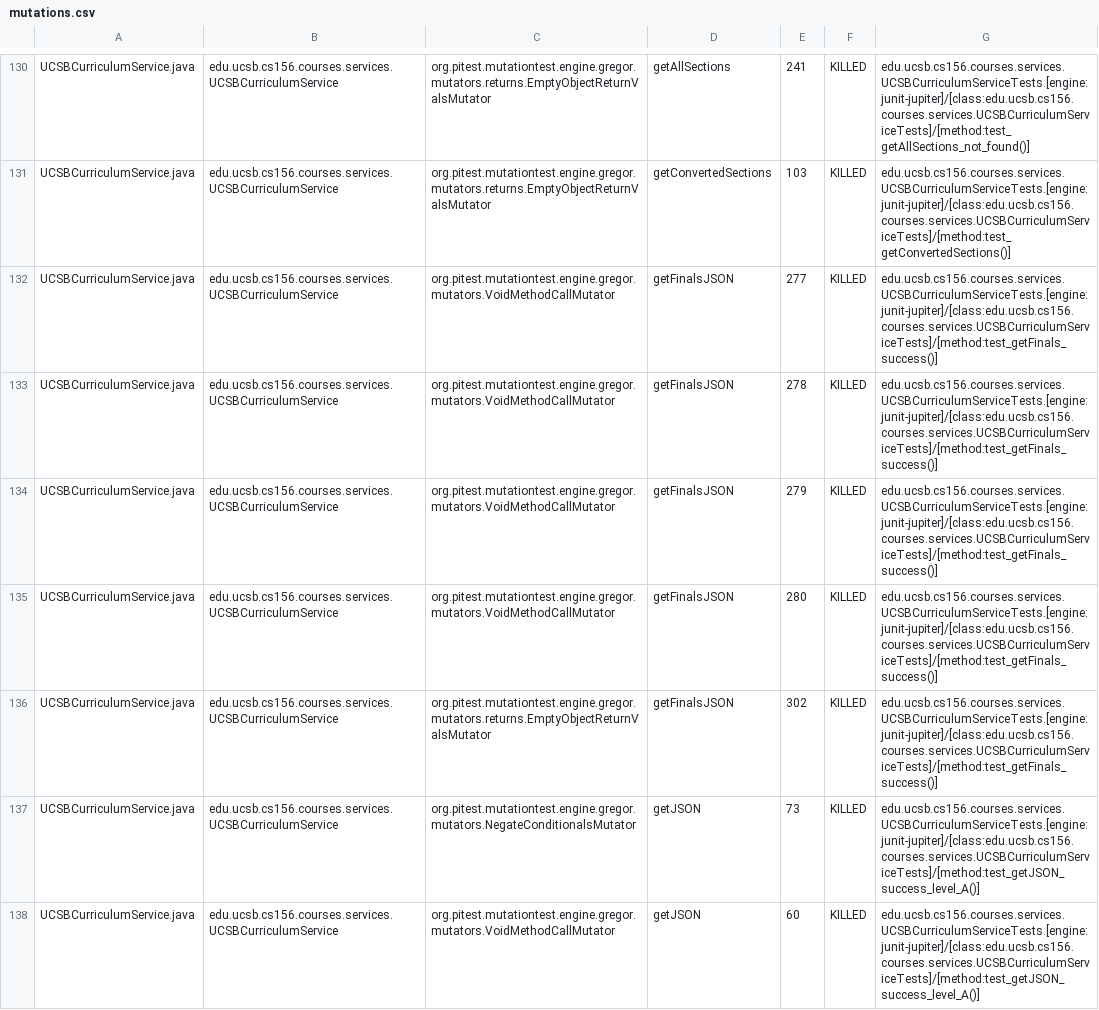
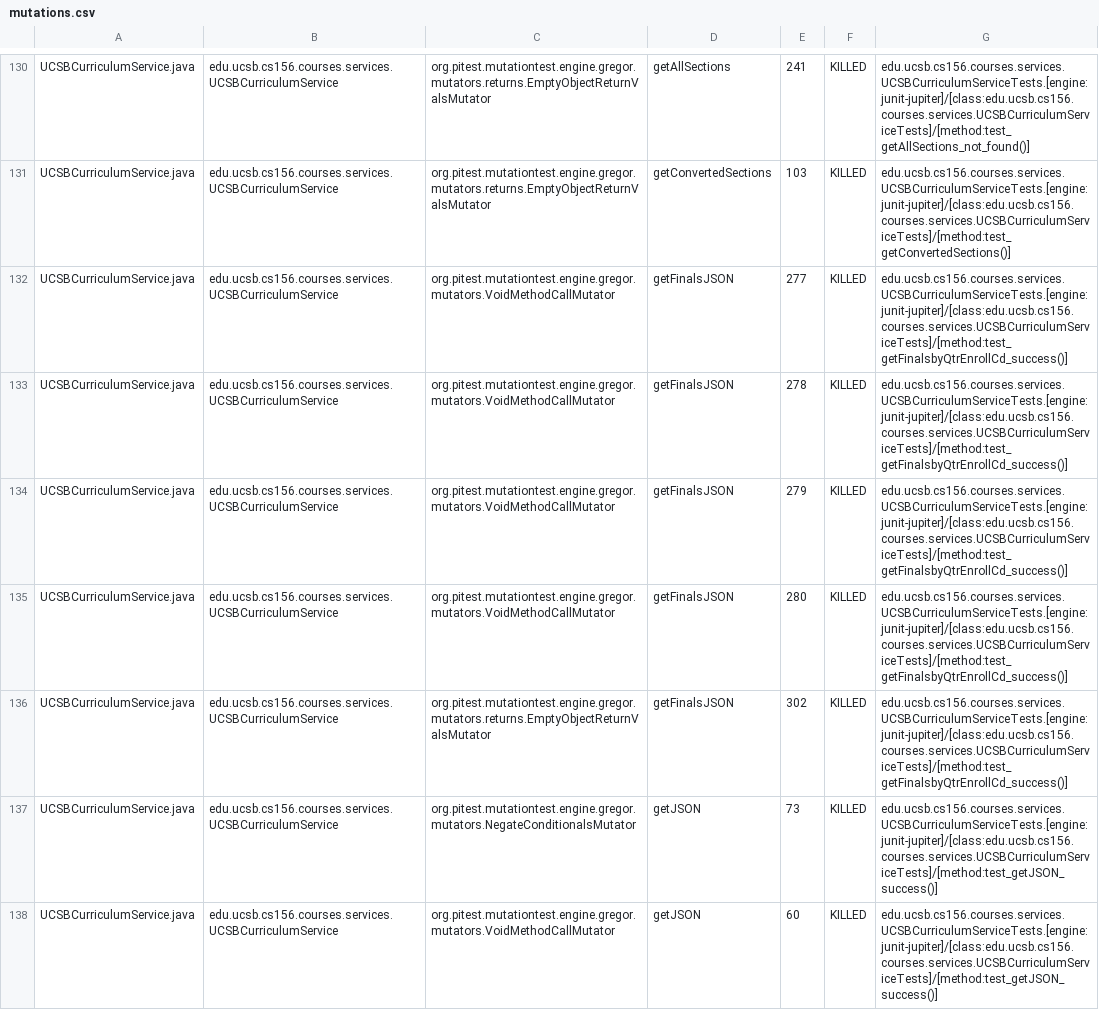
Before and after one commit to ucsb-cs156-f23/proj-courses-f23-7pm-4, a CSV file: prs/56/pitest/mutations.csv, drawn as a sheet; only a part is shown, gaps mark what is left out; the diff covers the shown part only.

Commit message:
Deploying to gh-pages from @ ucsb-cs156-f23/proj-courses-f23-7pm-4@26e38f826e3c78dd50c0aaea896c15651395fe2c 🚀

```diff
--- a/prs/56/pitest/mutations.csv
+++ b/prs/56/pitest/mutations.csv
@@ -131,8 +131,8 @@ UCSBCurriculumService.java,edu.ucsb.cs156.courses.services.UCSBCurriculumService
 UCSBCurriculumService.java,edu.ucsb.cs156.courses.services.UCSBCurriculumService,org.pitest.mutationtest.engine.gregor.mutators.returns.EmptyObjectReturnValsMutator,getConvertedSections,103,KILLED,edu.ucsb.cs156.courses.services.UCSBCurriculumServiceTests.[engine:junit-jupiter]/[class:edu.ucsb.cs156.courses.services.UCSBCurriculumServiceTests]/[method:test_getConvertedSections()]
-UCSBCurriculumService.java,edu.ucsb.cs156.courses.services.UCSBCurriculumService,org.pitest.mutationtest.engine.gregor.mutators.VoidMethodCallMutator,getFinalsJSON,277,KILLED,edu.ucsb.cs156.courses.services.UCSBCurriculumServiceTests.[engine:junit-jupiter]/[class:edu.ucsb.cs156.courses.services.UCSBCurriculumServiceTests]/[method:test_getFinals_success()]
-UCSBCurriculumService.java,edu.ucsb.cs156.courses.services.UCSBCurriculumService,org.pitest.mutationtest.engine.gregor.mutators.VoidMethodCallMutator,getFinalsJSON,278,KILLED,edu.ucsb.cs156.courses.services.UCSBCurriculumServiceTests.[engine:junit-jupiter]/[class:edu.ucsb.cs156.courses.services.UCSBCurriculumServiceTests]/[method:test_getFinals_success()]
-UCSBCurriculumService.java,edu.ucsb.cs156.courses.services.UCSBCurriculumService,org.pitest.mutationtest.engine.gregor.mutators.VoidMethodCallMutator,getFinalsJSON,279,KILLED,edu.ucsb.cs156.courses.services.UCSBCurriculumServiceTests.[engine:junit-jupiter]/[class:edu.ucsb.cs156.courses.services.UCSBCurriculumServiceTests]/[method:test_getFinals_success()]
-UCSBCurriculumService.java,edu.ucsb.cs156.courses.services.UCSBCurriculumService,org.pitest.mutationtest.engine.gregor.mutators.VoidMethodCallMutator,getFinalsJSON,280,KILLED,edu.ucsb.cs156.courses.services.UCSBCurriculumServiceTests.[engine:junit-jupiter]/[class:edu.ucsb.cs156.courses.services.UCSBCurriculumServiceTests]/[method:test_getFinals_success()]
-UCSBCurriculumService.java,edu.ucsb.cs156.courses.services.UCSBCurriculumService,org.pitest.mutationtest.engine.gregor.mutators.returns.EmptyObjectReturnValsMutator,getFinalsJSON,302,KILLED,edu.ucsb.cs156.courses.services.UCSBCurriculumServiceTests.[engine:junit-jupiter]/[class:edu.ucsb.cs156.courses.services.UCSBCurriculumServiceTests]/[method:test_getFinals_success()]
-UCSBCurriculumService.java,edu.ucsb.cs156.courses.services.UCSBCurriculumService,org.pitest.mutationtest.engine.gregor.mutators.NegateConditionalsMutator,getJSON,73,KILLED,edu.ucsb.cs156.courses.services.UCSBCurriculumServiceTests.[engine:junit-jupiter]/[class:edu.ucsb.cs156.courses.services.UCSBCurriculumServiceTests]/[method:test_getJSON_success_level_A()]
-UCSBCurriculumService.java,edu.ucsb.cs156.courses.services.UCSBCurriculumService,org.pitest.mutationtest.engine.gregor.mutators.VoidMethodCallMutator,getJSON,60,KILLED,edu.ucsb.cs156.courses.services.UCSBCurriculumServiceTests.[engine:junit-jupiter]/[class:edu.ucsb.cs156.courses.services.UCSBCurriculumServiceTests]/[method:test_getJSON_success_level_A()]
+UCSBCurriculumService.java,edu.ucsb.cs156.courses.services.UCSBCurriculumService,org.pitest.mutationtest.engine.gregor.mutators.VoidMethodCallMutator,getFinalsJSON,277,KILLED,edu.ucsb.cs156.courses.services.UCSBCurriculumServiceTests.[engine:junit-jupiter]/[class:edu.ucsb.cs156.courses.services.UCSBCurriculumServiceTests]/[method:test_getFinalsbyQtrEnrollCd_success()]
+UCSBCurriculumService.java,edu.ucsb.cs156.courses.services.UCSBCurriculumService,org.pitest.mutationtest.engine.gregor.mutators.VoidMethodCallMutator,getFinalsJSON,278,KILLED,edu.ucsb.cs156.courses.services.UCSBCurriculumServiceTests.[engine:junit-jupiter]/[class:edu.ucsb.cs156.courses.services.UCSBCurriculumServiceTests]/[method:test_getFinalsbyQtrEnrollCd_success()]
+UCSBCurriculumService.java,edu.ucsb.cs156.courses.services.UCSBCurriculumService,org.pitest.mutationtest.engine.gregor.mutators.VoidMethodCallMutator,getFinalsJSON,279,KILLED,edu.ucsb.cs156.courses.services.UCSBCurriculumServiceTests.[engine:junit-jupiter]/[class:edu.ucsb.cs156.courses.services.UCSBCurriculumServiceTests]/[method:test_getFinalsbyQtrEnrollCd_success()]
+UCSBCurriculumService.java,edu.ucsb.cs156.courses.services.UCSBCurriculumService,org.pitest.mutationtest.engine.gregor.mutators.VoidMethodCallMutator,getFinalsJSON,280,KILLED,edu.ucsb.cs156.courses.services.UCSBCurriculumServiceTests.[engine:junit-jupiter]/[class:edu.ucsb.cs156.courses.services.UCSBCurriculumServiceTests]/[method:test_getFinalsbyQtrEnrollCd_success()]
+UCSBCurriculumService.java,edu.ucsb.cs156.courses.services.UCSBCurriculumService,org.pitest.mutationtest.engine.gregor.mutators.returns.EmptyObjectReturnValsMutator,getFinalsJSON,302,KILLED,edu.ucsb.cs156.courses.services.UCSBCurriculumServiceTests.[engine:junit-jupiter]/[class:edu.ucsb.cs156.courses.services.UCSBCurriculumServiceTests]/[method:test_getFinalsbyQtrEnrollCd_success()]
+UCSBCurriculumService.java,edu.ucsb.cs156.courses.services.UCSBCurriculumService,org.pitest.mutationtest.engine.gregor.mutators.NegateConditionalsMutator,getJSON,73,KILLED,edu.ucsb.cs156.courses.services.UCSBCurriculumServiceTests.[engine:junit-jupiter]/[class:edu.ucsb.cs156.courses.services.UCSBCurriculumServiceTests]/[method:test_getJSON_success()]
+UCSBCurriculumService.java,edu.ucsb.cs156.courses.services.UCSBCurriculumService,org.pitest.mutationtest.engine.gregor.mutators.VoidMethodCallMutator,getJSON,60,KILLED,edu.ucsb.cs156.courses.services.UCSBCurriculumServiceTests.[engine:junit-jupiter]/[class:edu.ucsb.cs156.courses.services.UCSBCurriculumServiceTests]/[method:test_getJSON_success()]
```
Also changed, not shown: 79 edited cells elsewhere in this file, 39 other files.
